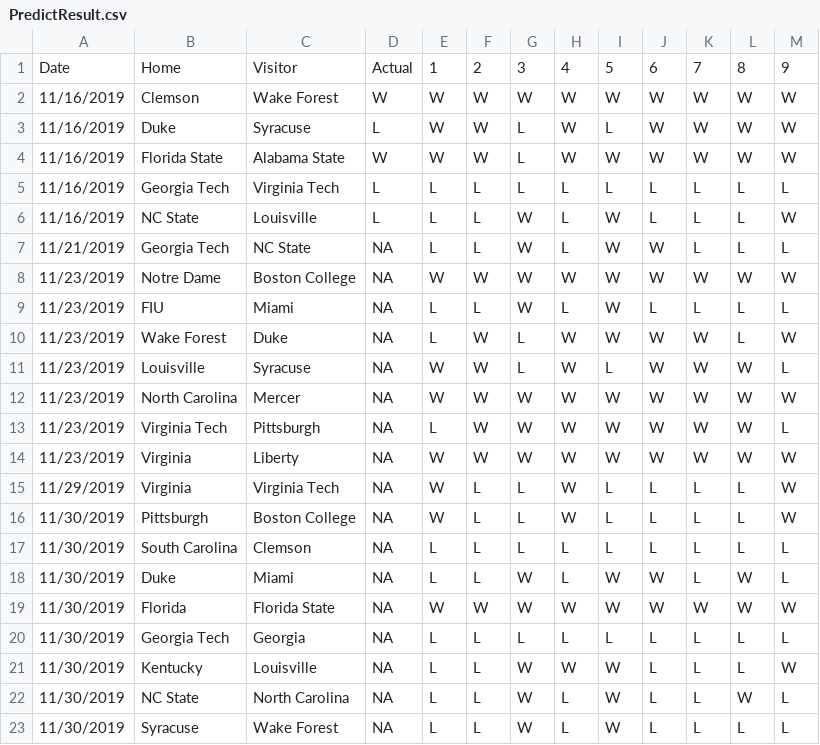
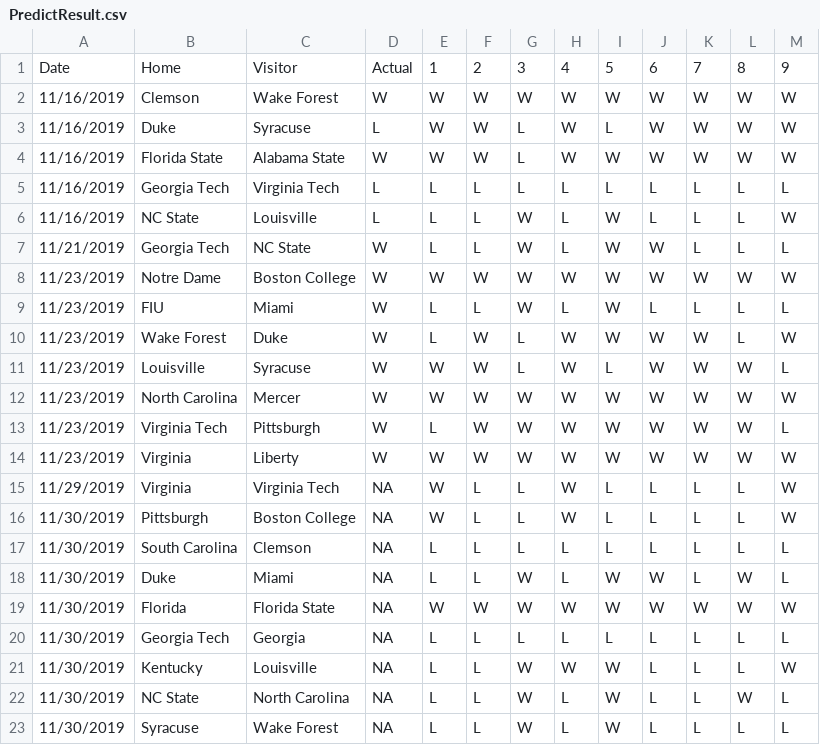
Before and after one commit to SuperMarioGiacomazzo/STOR390_WEBSITE, a CSV file: Playoffs/Round 2/PredictResult.csv, drawn as a sheet.

Commit message:
Playoff Round 2 Commit

```diff
--- a/Playoffs/Round 2/PredictResult.csv
+++ b/Playoffs/Round 2/PredictResult.csv
@@ -6,10 +6,10 @@
 "11/16/2019","NC State","Louisville","L","L","L","W","L","W","L","L","L","W"
-"11/21/2019","Georgia Tech","NC State",NA,"L","L","W","L","W","W","L","L","L"
-"11/23/2019","Notre Dame","Boston College",NA,"W","W","W","W","W","W","W","W","W"
-"11/23/2019","FIU","Miami",NA,"L","L","W","L","W","L","L","L","L"
-"11/23/2019","Wake Forest","Duke",NA,"L","W","L","W","W","W","W","L","W"
-"11/23/2019","Louisville","Syracuse",NA,"W","W","L","W","L","W","W","W","L"
-"11/23/2019","North Carolina","Mercer",NA,"W","W","W","W","W","W","W","W","W"
-"11/23/2019","Virginia Tech","Pittsburgh",NA,"L","W","W","W","W","W","W","W","L"
-"11/23/2019","Virginia","Liberty",NA,"W","W","W","W","W","W","W","W","W"
+"11/21/2019","Georgia Tech","NC State","W","L","L","W","L","W","W","L","L","L"
+"11/23/2019","Notre Dame","Boston College","W","W","W","W","W","W","W","W","W","W"
+"11/23/2019","FIU","Miami","W","L","L","W","L","W","L","L","L","L"
+"11/23/2019","Wake Forest","Duke","W","L","W","L","W","W","W","W","L","W"
+"11/23/2019","Louisville","Syracuse","W","W","W","L","W","L","W","W","W","L"
+"11/23/2019","North Carolina","Mercer","W","W","W","W","W","W","W","W","W","W"
+"11/23/2019","Virginia Tech","Pittsburgh","W","L","W","W","W","W","W","W","W","L"
+"11/23/2019","Virginia","Liberty","W","W","W","W","W","W","W","W","W","W"
 "11/29/2019","Virginia","Virginia Tech",NA,"W","L","L","W","L","L","L","L","W"
```
Also changed, not shown: Playoffs/Round 2/PredictSpread.csv, Playoffs/Round 2/PredictTotal.csv, 5 other files.
